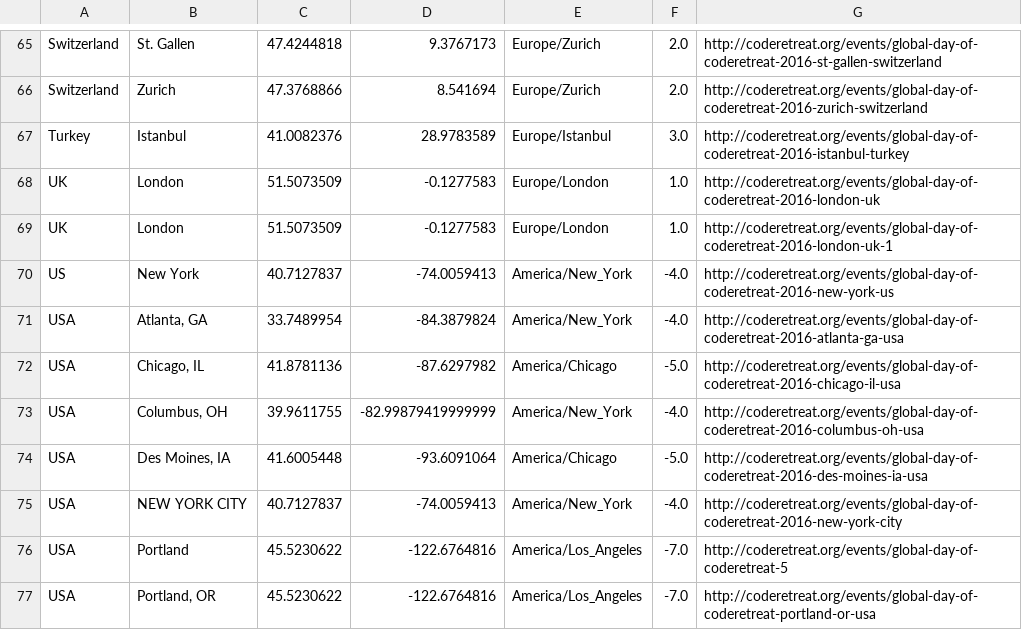
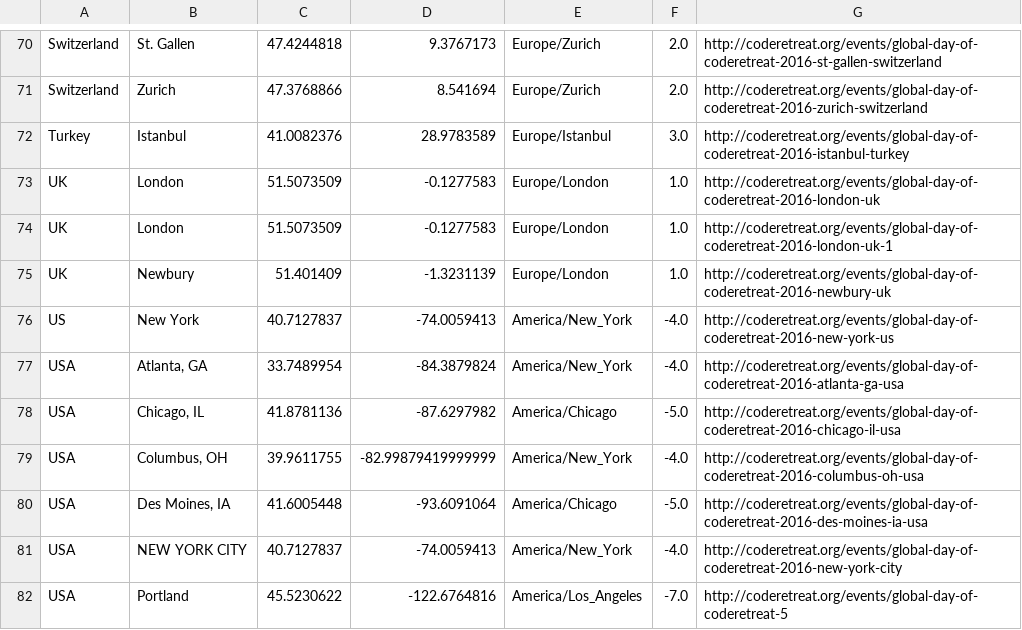
Before and after one commit to coderetreat/GDCR, a CSV file: data/locations.csv, drawn as a sheet; only a part is shown, gaps mark what is left out; the shorter side is filled out with more unchanged rows; the diff covers the shown part only; the diff names each change by its address in the sheet, - before the commit and + after, or states it on an @@ line.

Commit message:
Update global map with latest GDCR16 events

```diff
--- a/data/locations.csv
+++ b/data/locations.csv
+row 75: UK | Newbury | 51.401409 | -1.3231139 | Europe/London | 1.0 | http://coderetreat.org/events/global-day-of-coderetreat-2016-newbury-uk
```
Also changed, not shown: 5 added rows elsewhere in this file, 1 other file.
